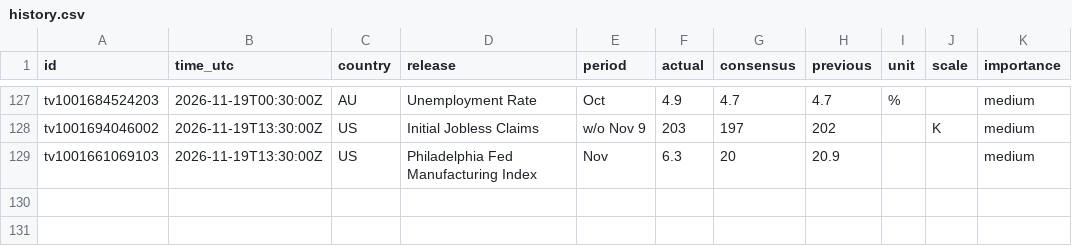
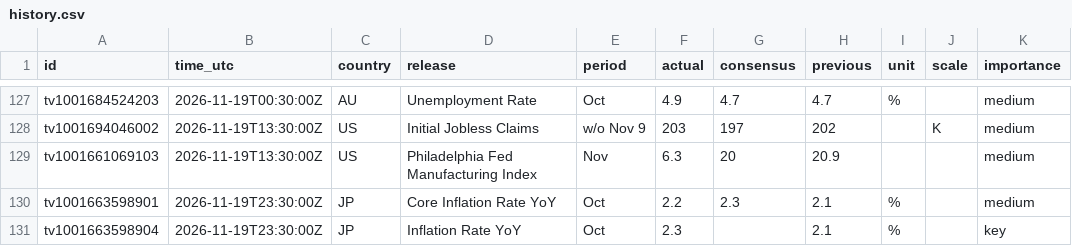
Before and after one commit to mrmikerbrown-maker/Pulse-Site-Demo-v1-Not-Public, a CSV file: calendar/data/history.csv, drawn as a sheet; only a part is shown, gaps mark what is left out; the diff names each change by its address in the sheet, - before the commit and + after, or states it on an @@ line.

```diff
--- a/calendar/data/history.csv
+++ b/calendar/data/history.csv
+row 130: tv1001663598901 | 2026-11-19T23:30:00Z | JP | Core Inflation Rate YoY | Oct | 2.2 | 2.3 | 2.1 | % |  | medium
+row 131: tv1001663598904 | 2026-11-19T23:30:00Z | JP | Inflation Rate YoY | Oct | 2.3 |  | 2.1 | % |  | key
```
Also changed, not shown: 1 other file.
